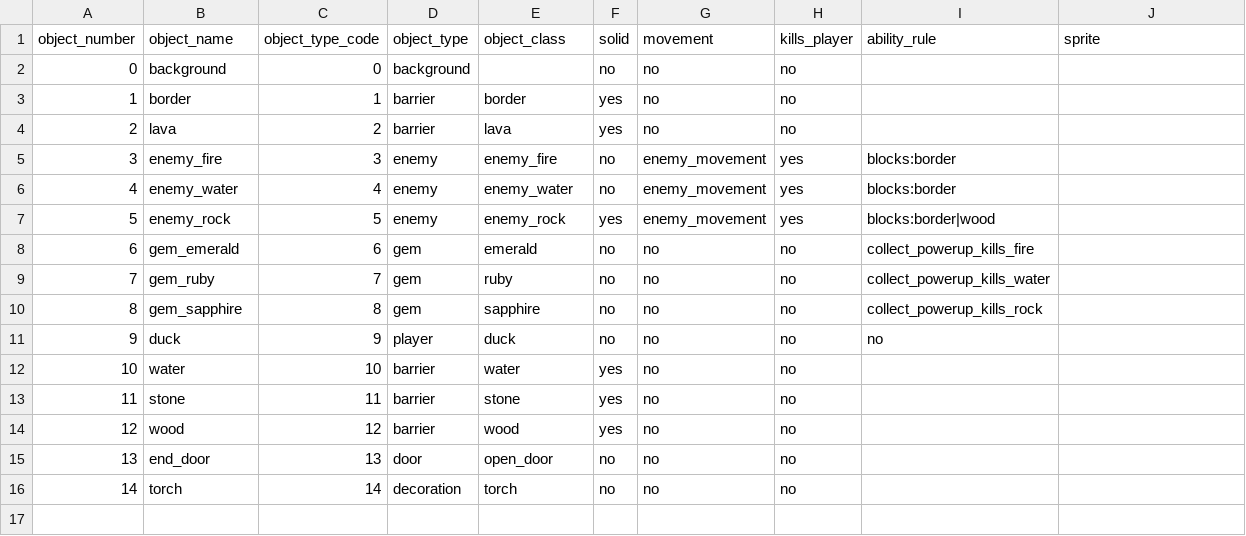
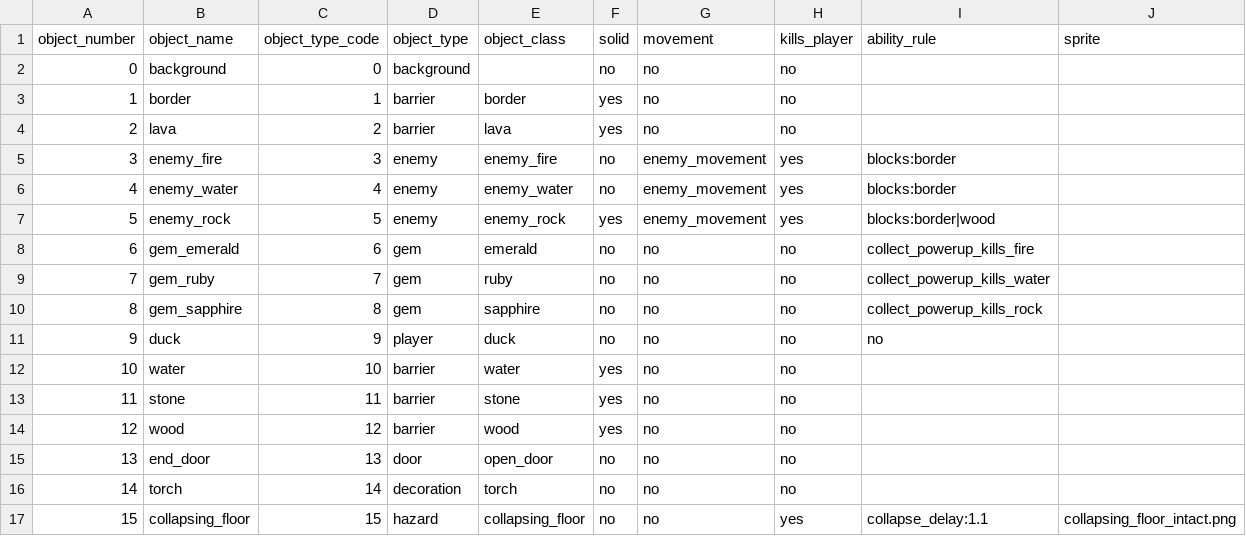
Before and after one commit to BennyTheAlbatross/tu-es-la-canard, a CSV file: rules/objects.csv, drawn as a sheet; the diff names each change by its address in the sheet, - before the commit and + after, or states it on an @@ line.

```diff
--- a/rules/objects.csv
+++ b/rules/objects.csv
+row 17: 15 | collapsing_floor | 15 | hazard | collapsing_floor | no | no | yes | collapse_delay:1.1 | collapsing_floor_intact.png
```
Also changed, not shown: maps/game/map1.csv, maps/game/map2.csv, 16 other files.
